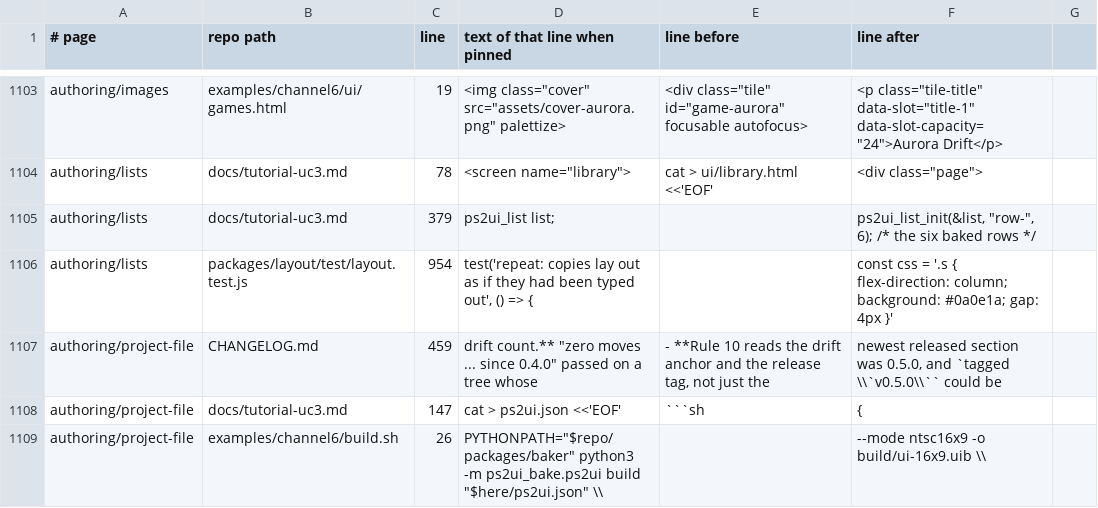
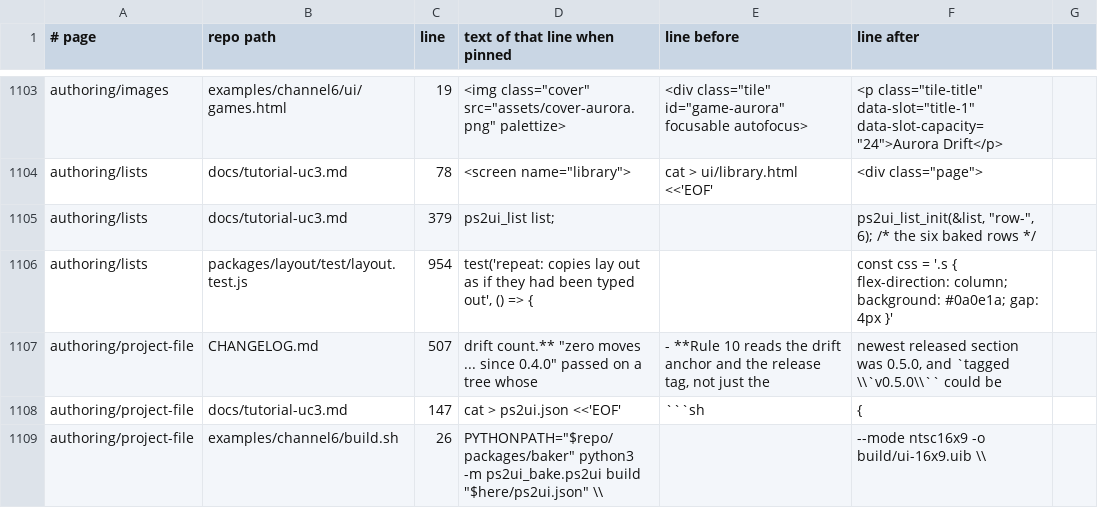
Before and after one commit to coffeedevsolutions/OPHTML, a TSV file: docs/site/_citations.tsv, drawn as a sheet; only a part is shown, gaps mark what is left out; the diff names each change by its address in the sheet, - before the commit and + after, or states it on an @@ line.

```diff
--- a/docs/site/_citations.tsv
+++ b/docs/site/_citations.tsv
-C1107 (line): 459
+C1107 (line): 507
```
Also changed, not shown: 2 other files.
